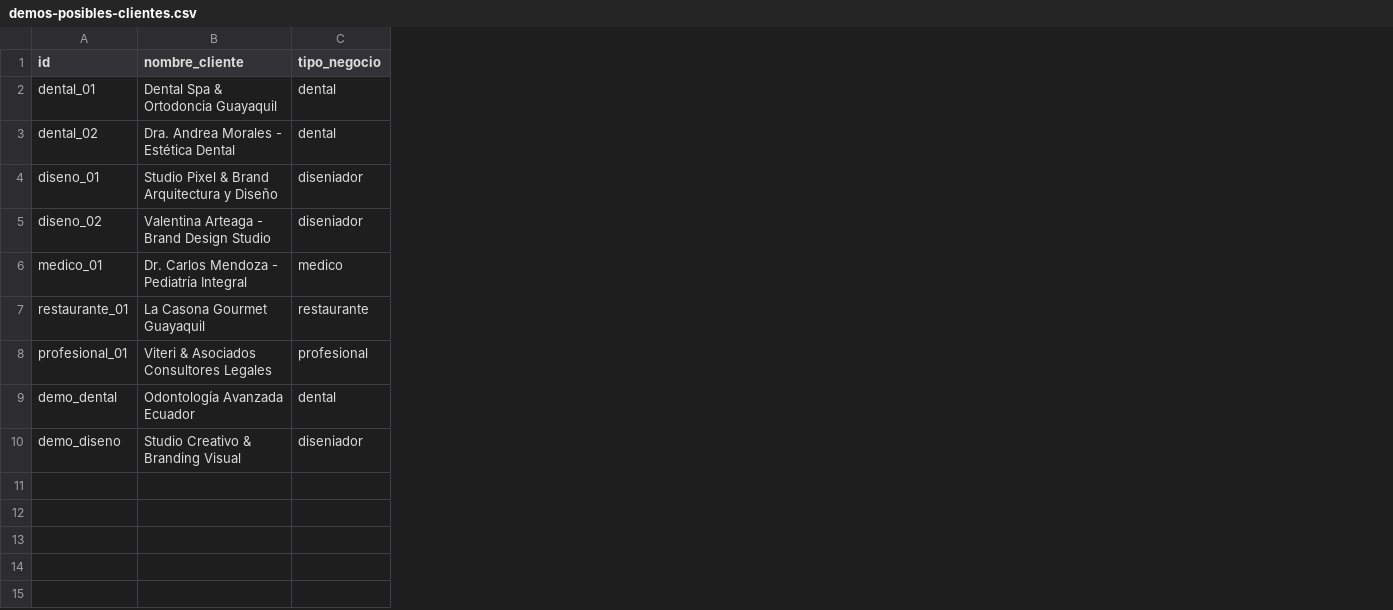
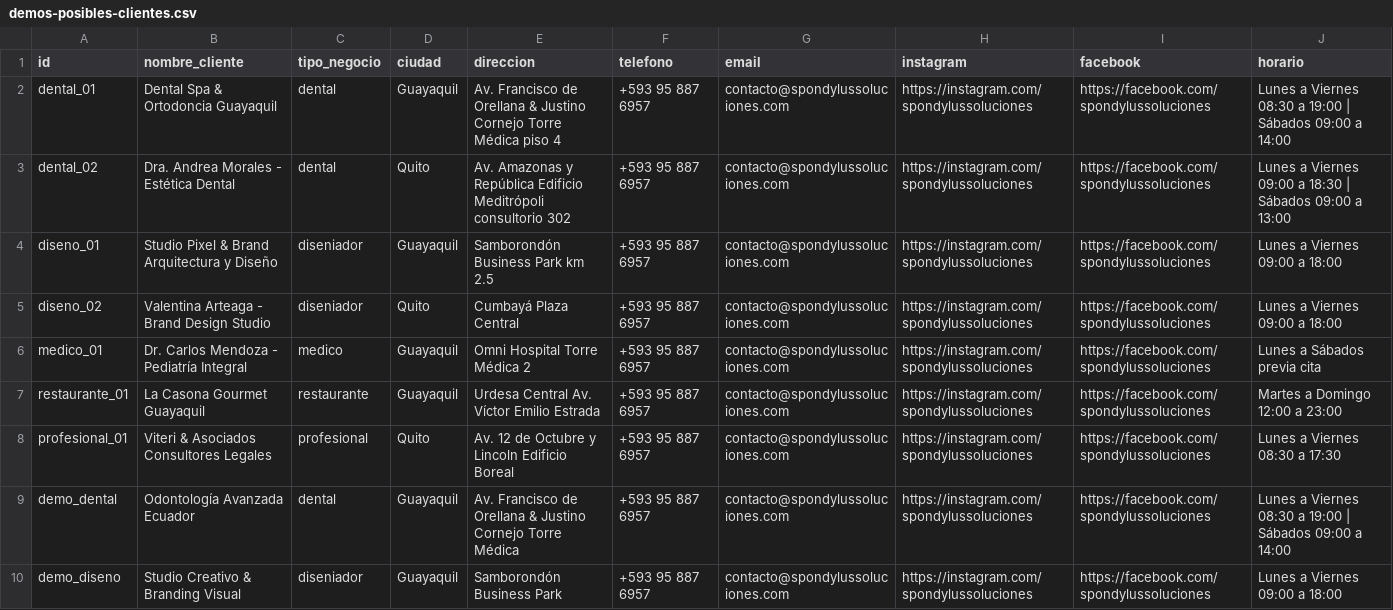
Before and after one commit to msaenzy/dsadas, a CSV file: public/demos-posibles-clientes.csv, drawn as a sheet; the diff names each change by its address in the sheet, - before the commit and + after, or states it on an @@ line.

```diff
--- a/public/demos-posibles-clientes.csv
+++ b/public/demos-posibles-clientes.csv
+column D (ciudad), rows 2-10: Guayaquil | Quito | Guayaquil | Quito | Guayaquil | Guayaquil | Quito | Guayaquil | Guayaquil
+column E (direccion), rows 2-10: Av. Francisco de Orellana & Justino Cornejo Torre Médica piso 4 | Av. Amazonas y República Edificio Meditrópoli consultorio 302 | Samborondón Business Park km 2.5 | Cumbayá Plaza Central | Omni Hospital Torre Médica 2 | Urdesa Central Av. Víctor Emilio Estrada | Av. 12 de Octubre y Lincoln Edificio Boreal | Av. Francisco de Orellana & Justino Cornejo Torre Médica | Samborondón Business Park
+column F (telefono), rows 2-10: all +593 95 887 6957
+column G (email), rows 2-10: all contacto@spondylussoluciones.com
+column H (instagram), rows 2-10: all https://instagram.com/spondylussoluciones
+column I (facebook), rows 2-10: all https://facebook.com/spondylussoluciones
+column J (horario), rows 2-10: Lunes a Viernes 08:30 a 19:00 | Sábados 09:00 a 14:00 | Lunes a Viernes 09:00 a 18:30 | Sábados 09:00 a 13:00 | Lunes a Viernes 09:00 a 18:00 | Lunes a Viernes 09:00 a 18:00 | Lunes a Sábados previa cita | Martes a Domingo 12:00 a 23:00 | Lunes a Viernes 08:30 a 17:30 | Lunes a Viernes 08:30 a 19:00 | Sábados 09:00 a 14:00 | Lunes a Viernes 09:00 a 18:00
```
Also changed, not shown: 16 other files.
